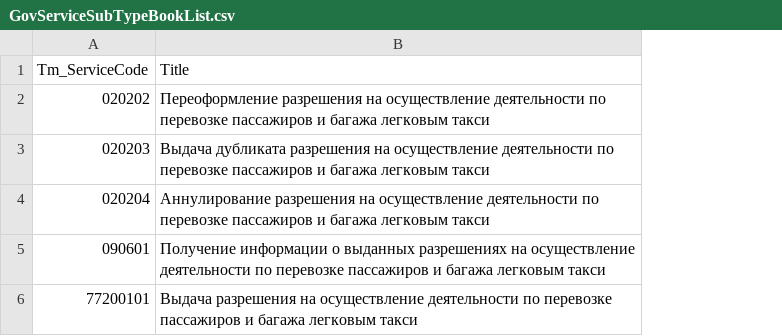
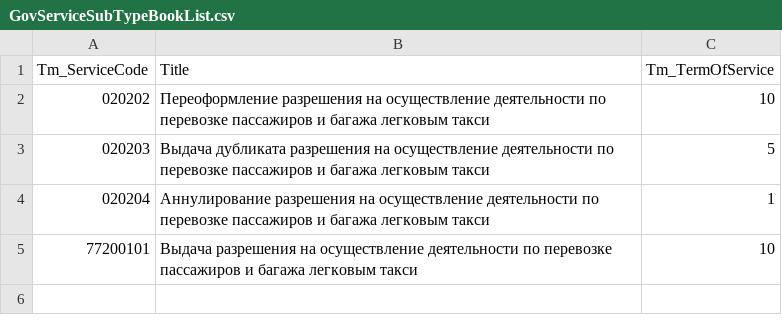
Before and after one commit to tarurar/TaxoMotor, a CSV file: TM.SP.DataDeploy/SourceData/GovServiceSubTypeBookList.csv, drawn as a sheet; removed rows and columns are numbered as before the commit, all else as after; the diff names each change by its address in the sheet, - before the commit and + after, or states it on an @@ line.

Commit message:
govservice terms update

```diff
--- a/TM.SP.DataDeploy/SourceData/GovServiceSubTypeBookList.csv
+++ b/TM.SP.DataDeploy/SourceData/GovServiceSubTypeBookList.csv
+column C (Tm_TermOfService), rows 2-5: 10 | 5 | 1 | 10
-row 5: 090601 | Получение информации о выданных разрешениях на осуществление деятельности по перевозке пассажиров и багажа легковым такси
```
Also changed, not shown: 12 other files.
